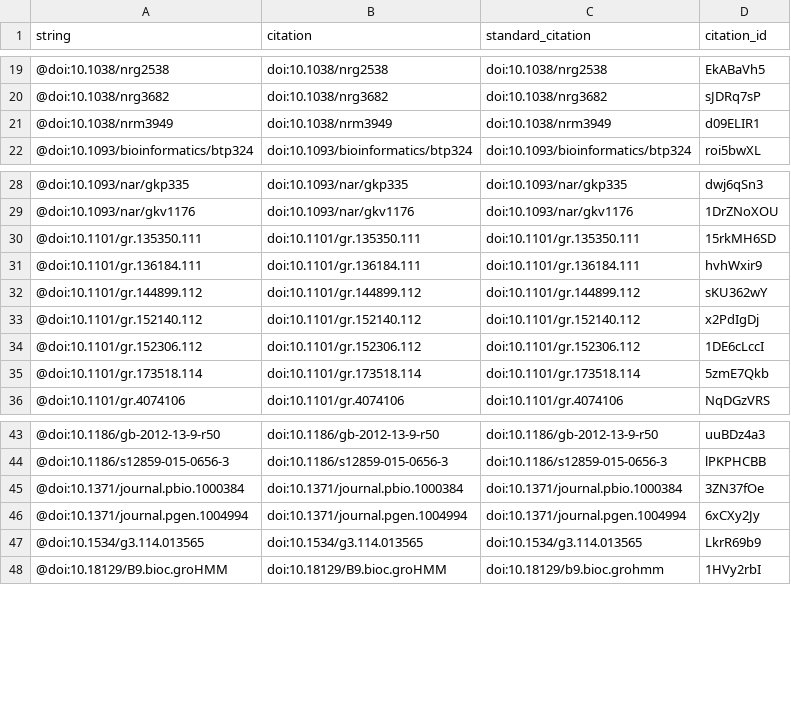
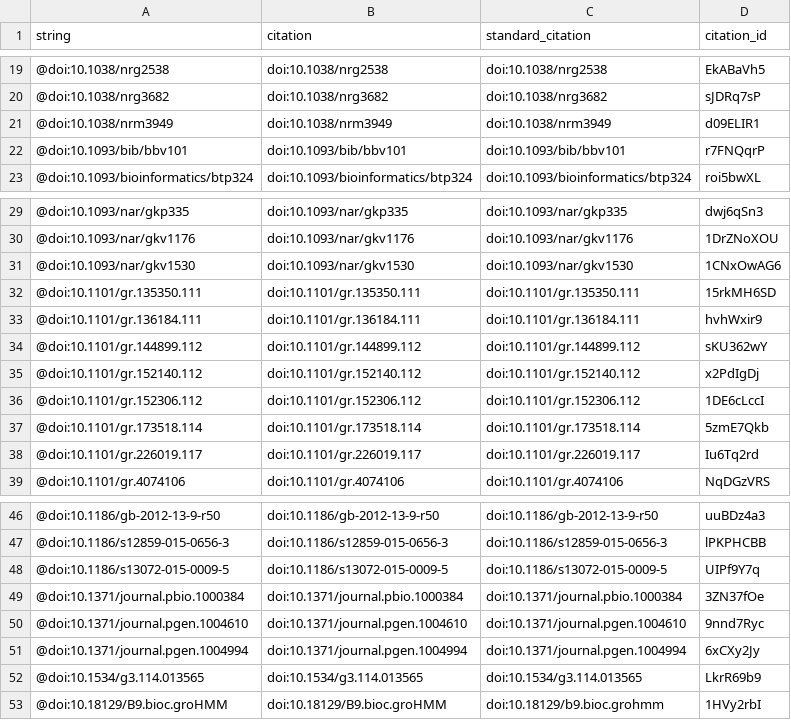
Before and after one commit to vsmalladi/tfsee-manuscript, a TSV file: citations.tsv, drawn as a sheet; only a part is shown, gaps mark what is left out; the diff names each change by its address in the sheet, - before the commit and + after, or states it on an @@ line.

Commit message:
Fix typo in reference.
This build is based on
https://github.com/vsmalladi/tfsee-manuscript/commit/4bbb4ff5c9f12c9e0b8c70f4ee5f23bb16d36e10.

This commit was created by the following Travis CI build and job:
https://travis-ci.org/vsmalladi/tfsee-manuscript/builds/321373727
https://travis-ci.org/vsmalladi/tfsee-manuscript/jobs/321373728

[ci skip]

The full commit message that triggered this build is copied below:

Fix typo in reference.

```diff
--- a/citations.tsv
+++ b/citations.tsv
+row 22: @doi:10.1093/bib/bbv101 | doi:10.1093/bib/bbv101 | doi:10.1093/bib/bbv101 | r7FNQqrP
+row 31: @doi:10.1093/nar/gkv1530 | doi:10.1093/nar/gkv1530 | doi:10.1093/nar/gkv1530 | 1CNxOwAG6
+row 38: @doi:10.1101/gr.226019.117 | doi:10.1101/gr.226019.117 | doi:10.1101/gr.226019.117 | Iu6Tq2rd
+row 48: @doi:10.1186/s13072-015-0009-5 | doi:10.1186/s13072-015-0009-5 | doi:10.1186/s13072-015-0009-5 | UIPf9Y7q
+row 50: @doi:10.1371/journal.pgen.1004610 | doi:10.1371/journal.pgen.1004610 | doi:10.1371/journal.pgen.1004610 | 9nnd7Ryc
```
Also changed, not shown: 5 other files.
